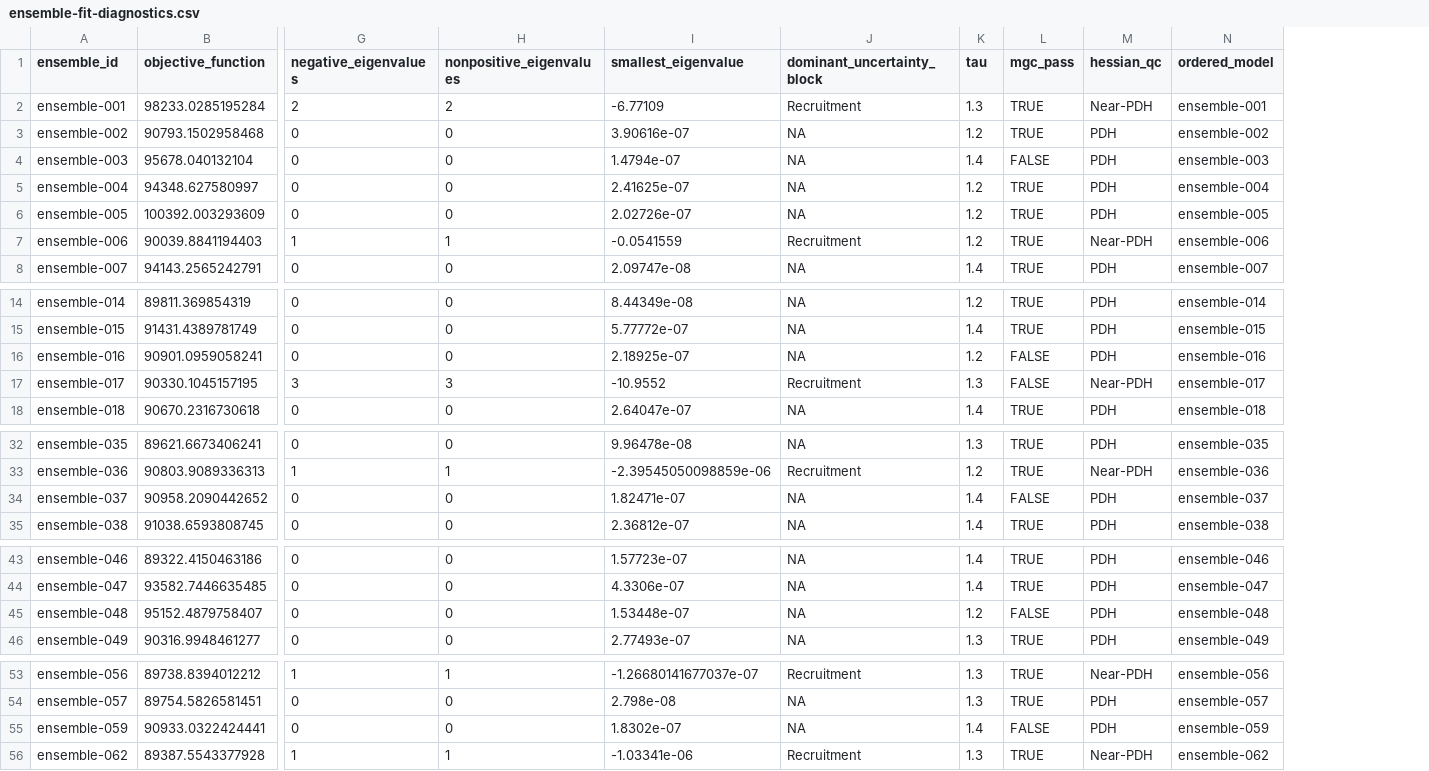
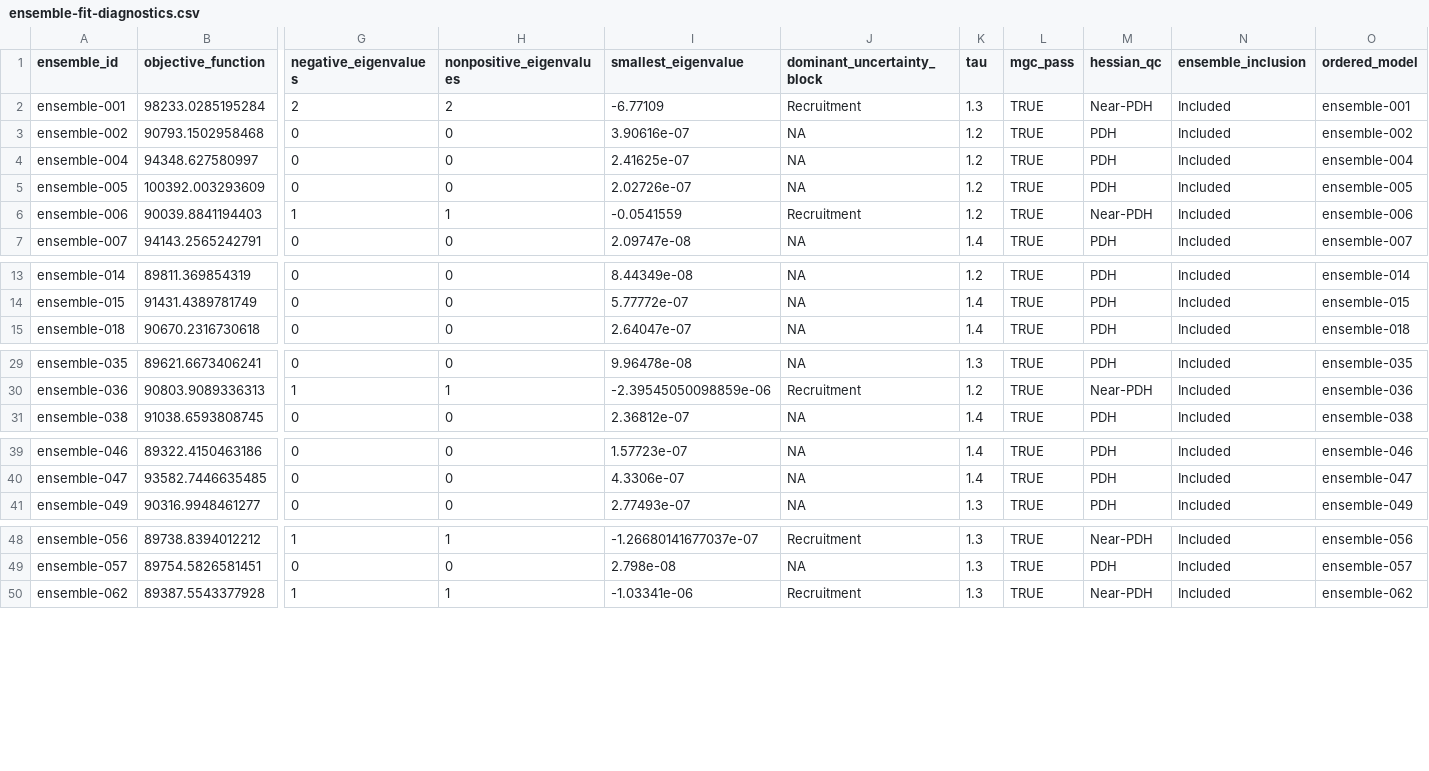
Before and after one commit to PacificCommunity/ofp-sam-bet-2026-ensemble, a CSV file: results/tables/ensemble-fit-diagnostics.csv, drawn as a sheet; only a part is shown, gaps mark what is left out; removed rows and columns are numbered as before the commit, all else as after; rows hold the shown columns only; the diff covers the shown part only; the diff names each change by its address in the sheet, - before the commit and + after, or states it on an @@ line.

```diff
--- a/results/tables/ensemble-fit-diagnostics.csv
+++ b/results/tables/ensemble-fit-diagnostics.csv
+column N (ensemble_inclusion), rows 2-7: all Included; rows 13-15: all Included; rows 29-31: all Included; rows 39-41: all Included; rows 48-50: all Included
-row 4: ensemble-003 | 95678.040132104 | 0 | 0 | 1.4794e-07 | NA | 1.4 | FALSE | PDH | ensemble-003
-row 16: ensemble-016 | 90901.0959058241 | 0 | 0 | 2.18925e-07 | NA | 1.2 | FALSE | PDH | ensemble-016
-row 17: ensemble-017 | 90330.1045157195 | 3 | 3 | -10.9552 | Recruitment | 1.3 | FALSE | Near-PDH | ensemble-017
-row 34: ensemble-037 | 90958.2090442652 | 0 | 0 | 1.82471e-07 | NA | 1.4 | FALSE | PDH | ensemble-037
-row 45: ensemble-048 | 95152.4879758407 | 0 | 0 | 1.53448e-07 | NA | 1.2 | FALSE | PDH | ensemble-048
-row 55: ensemble-059 | 90933.0322424441 | 0 | 0 | 1.8302e-07 | NA | 1.4 | FALSE | PDH | ensemble-059
```
Also changed, not shown: 2 removed rows elsewhere in this file, results/tables/estimation-management-intervals.csv, results/tables/fit-hessian-summary.csv, 49 other files.
